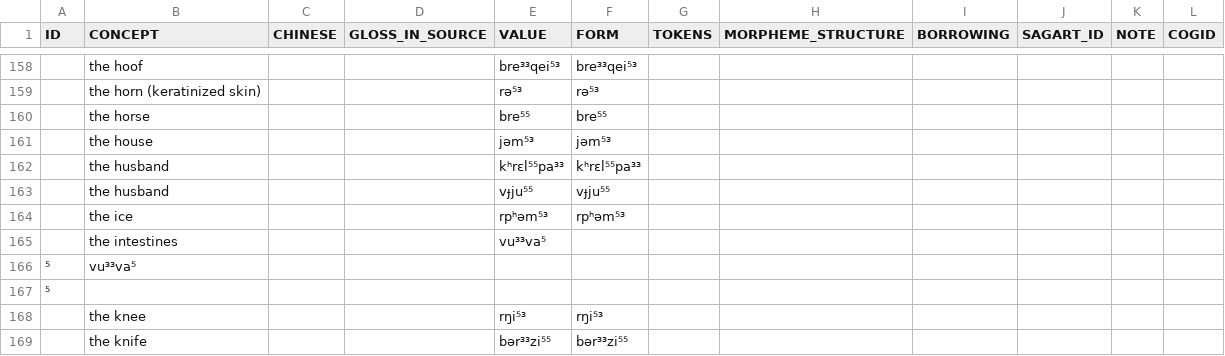
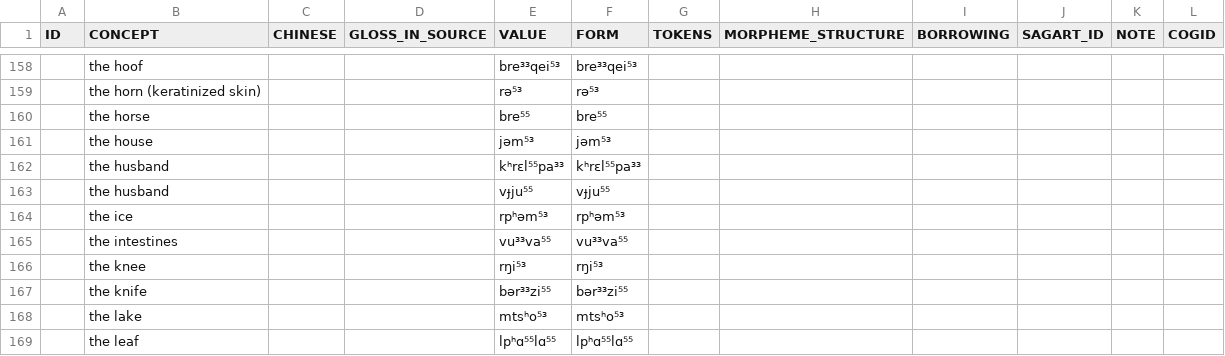
Before and after one commit to lexibank/lairgyalrong, a TSV file: raw/guanyinqiao_khroskyabs.tsv, drawn as a sheet; only a part is shown, gaps mark what is left out; the shorter side is filled out with more unchanged rows.

Commit message:
Update guanyinqiao_khroskyabs.tsv

```diff
--- a/raw/guanyinqiao_khroskyabs.tsv
+++ b/raw/guanyinqiao_khroskyabs.tsv
@@ -164,5 +164,3 @@ ID	CONCEPT	CHINESE	GLOSS_IN_SOURCE	VALUE	FORM	TOKENS	MORPHEME_STRUCTURE	BORROWIN
 	the ice			rpʰəm⁵³	rpʰəm⁵³						
-	the intestines			vu³³va⁵
-⁵	vu³³va⁵
-⁵						
+	the intestines			vu³³va⁵⁵	vu³³va⁵⁵						
 	the knee			rŋi⁵³	rŋi⁵³						
```
